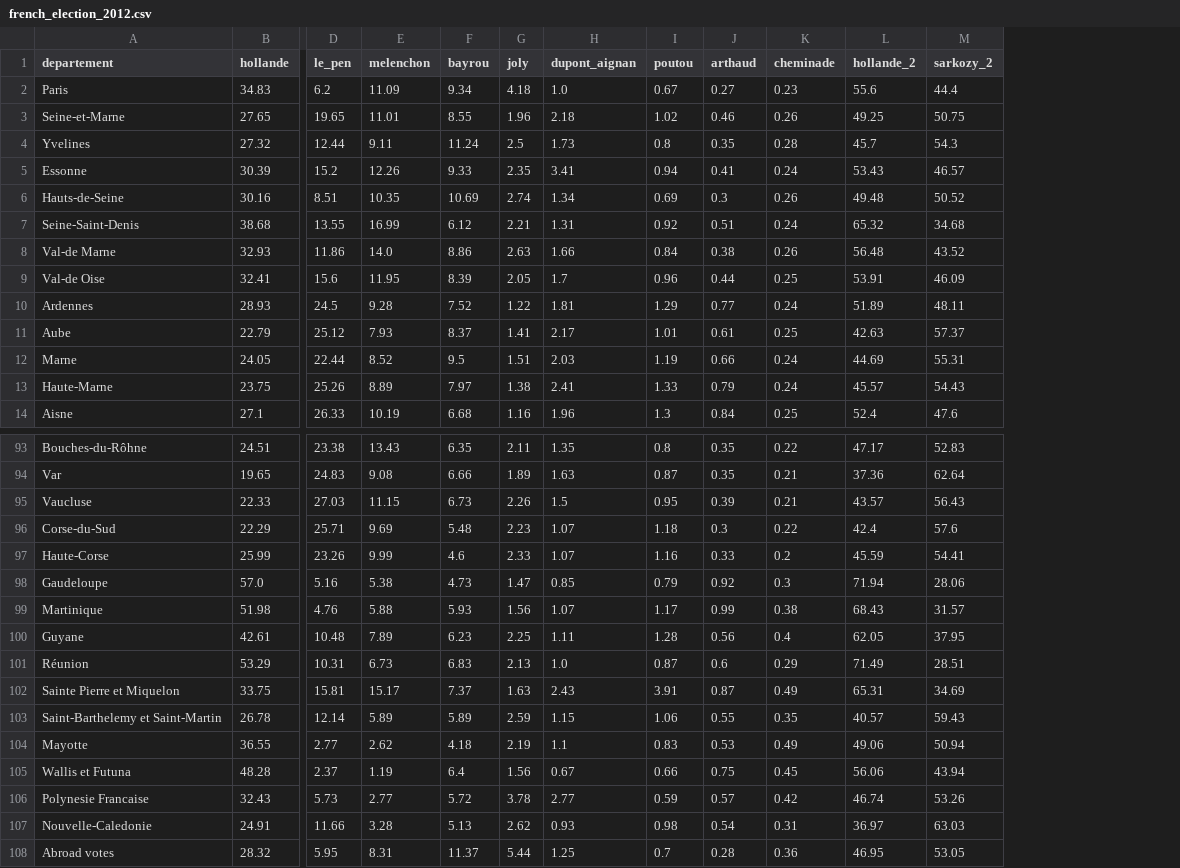
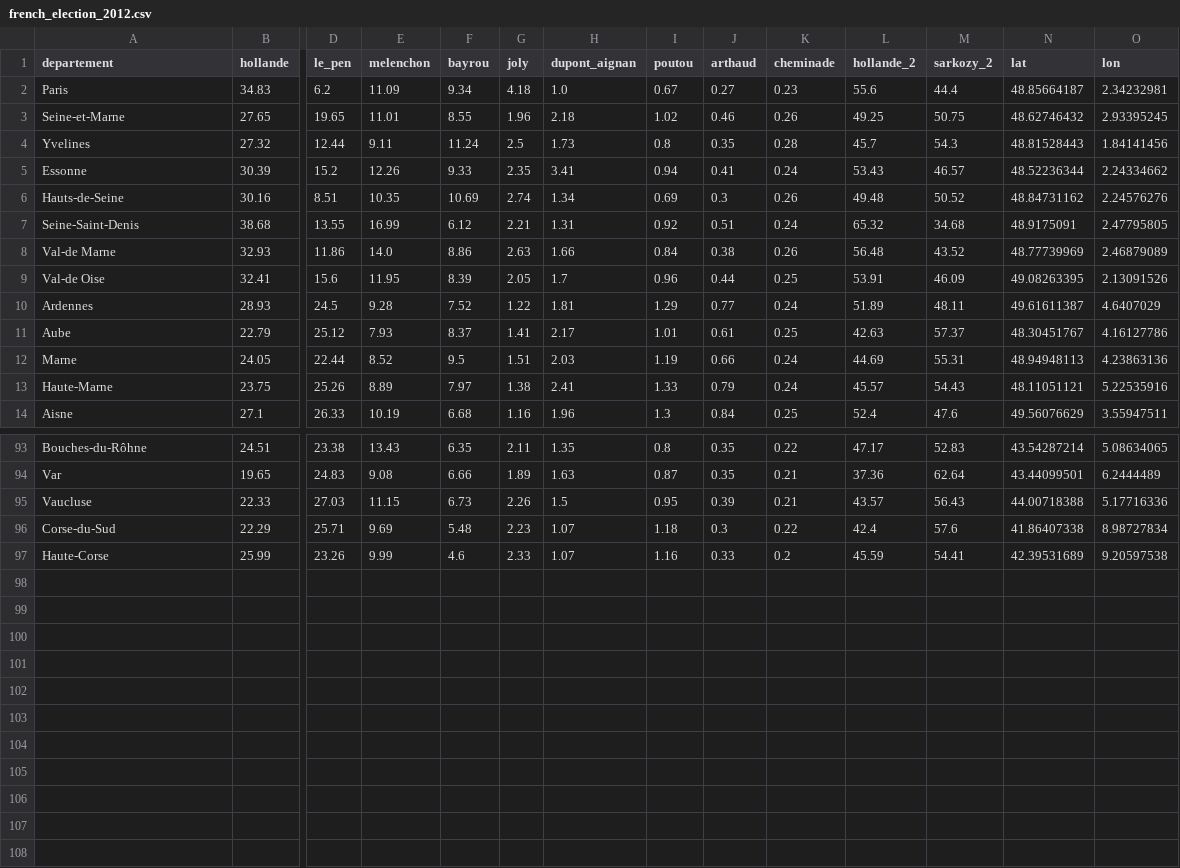
Before and after one commit to ismaelcv/stat_data, a CSV file: french_election_2012.csv, drawn as a sheet; only a part is shown, gaps mark what is left out; removed rows and columns are numbered as before the commit, all else as after; rows hold the shown columns only; the diff names each change by its address in the sheet, - before the commit and + after, or states it on an @@ line.

Commit message:
update france

```diff
--- a/french_election_2012.csv
+++ b/french_election_2012.csv
+column N (lat), rows 2-14: 48.85664187 | 48.62746432 | 48.81528443 | 48.52236344 | 48.84731162 | 48.9175091 | 48.77739969 | 49.08263395 | 49.61611387 | 48.30451767 | 48.94948113 | 48.11051121 | 49.56076629; rows 93-97: 43.54287214 | 43.44099501 | 44.00718388 | 41.86407338 | 42.39531689
+column O (lon), rows 2-14: 2.34232981 | 2.93395245 | 1.84141456 | 2.24334662 | 2.24576276 | 2.47795805 | 2.46879089 | 2.13091526 | 4.6407029 | 4.16127786 | 4.23863136 | 5.22535916 | 3.55947511; rows 93-97: 5.08634065 | 6.2444489 | 5.17716336 | 8.98727834 | 9.20597538
-row 98: Gaudeloupe | 57.0 | 5.16 | 5.38 | 4.73 | 1.47 | 0.85 | 0.79 | 0.92 | 0.3 | 71.94 | 28.06
-row 99: Martinique | 51.98 | 4.76 | 5.88 | 5.93 | 1.56 | 1.07 | 1.17 | 0.99 | 0.38 | 68.43 | 31.57
-row 100: Guyane | 42.61 | 10.48 | 7.89 | 6.23 | 2.25 | 1.11 | 1.28 | 0.56 | 0.4 | 62.05 | 37.95
-row 101: Réunion | 53.29 | 10.31 | 6.73 | 6.83 | 2.13 | 1.0 | 0.87 | 0.6 | 0.29 | 71.49 | 28.51
-row 102: Sainte Pierre et Miquelon | 33.75 | 15.81 | 15.17 | 7.37 | 1.63 | 2.43 | 3.91 | 0.87 | 0.49 | 65.31 | 34.69
-row 103: Saint-Barthelemy et Saint-Martin | 26.78 | 12.14 | 5.89 | 5.89 | 2.59 | 1.15 | 1.06 | 0.55 | 0.35 | 40.57 | 59.43
-row 104: Mayotte | 36.55 | 2.77 | 2.62 | 4.18 | 2.19 | 1.1 | 0.83 | 0.53 | 0.49 | 49.06 | 50.94
-row 105: Wallis et Futuna | 48.28 | 2.37 | 1.19 | 6.4 | 1.56 | 0.67 | 0.66 | 0.75 | 0.45 | 56.06 | 43.94
-row 106: Polynesie Francaise | 32.43 | 5.73 | 2.77 | 5.72 | 3.78 | 2.77 | 0.59 | 0.57 | 0.42 | 46.74 | 53.26
-row 107: Nouvelle-Caledonie | 24.91 | 11.66 | 3.28 | 5.13 | 2.62 | 0.93 | 0.98 | 0.54 | 0.31 | 36.97 | 63.03
-row 108: Abroad votes | 28.32 | 5.95 | 8.31 | 11.37 | 5.44 | 1.25 | 0.7 | 0.28 | 0.36 | 46.95 | 53.05
```
